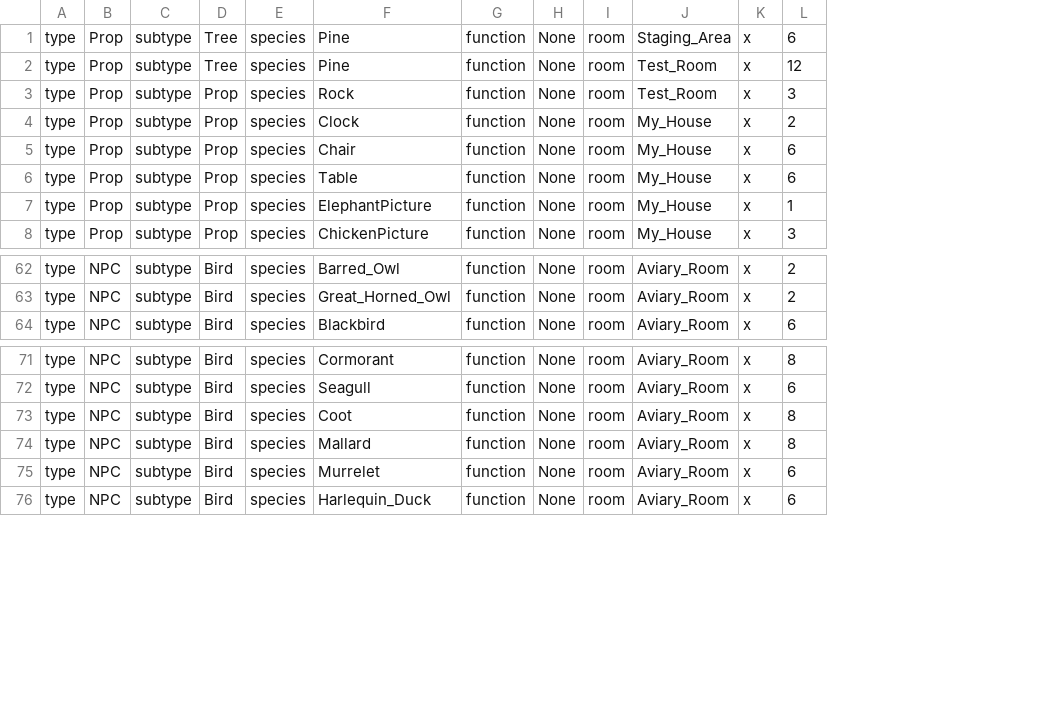
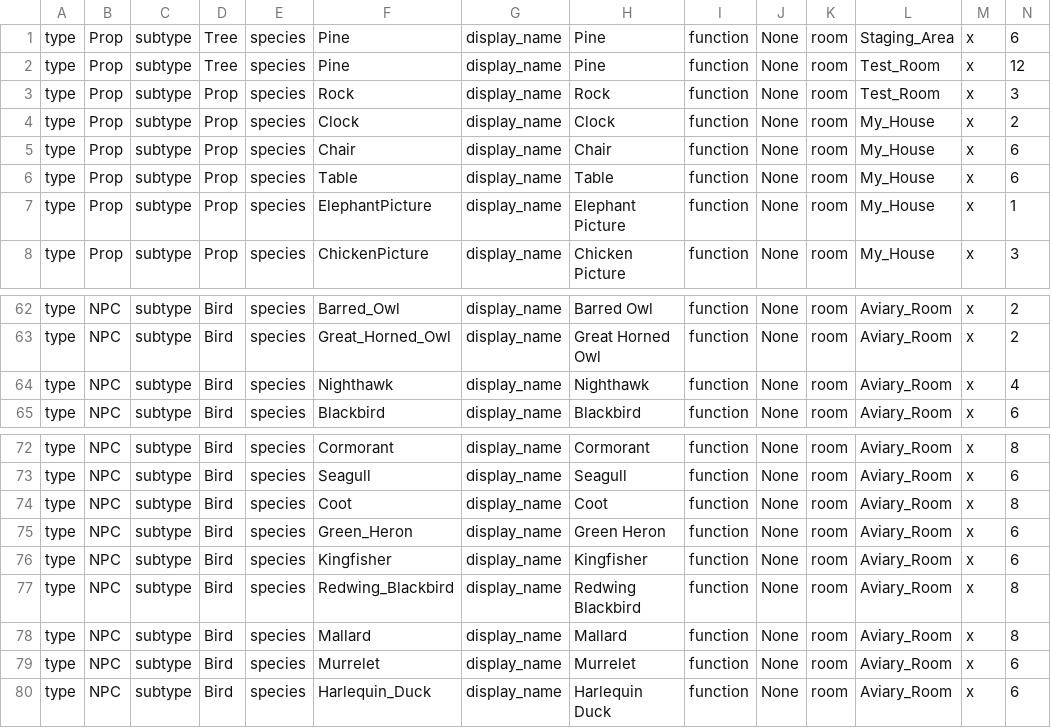
Before and after one commit to gowigglytuff/hornby_game, a CSV file: assets/import_data/feature_import_dict.csv, drawn as a sheet; only a part is shown, gaps mark what is left out; rows hold the shown columns only; the diff names each change by its address in the sheet, - before the commit and + after, or states it on an @@ line.

Commit message:
Adding guidebook, fixed up display name for features

```diff
--- a/assets/import_data/feature_import_dict.csv
+++ b/assets/import_data/feature_import_dict.csv
+column G, rows 1-8: all display_name; rows 62-63: display_name | display_name; row 65: display_name; rows 72-74: all display_name; rows 78-80: all display_name
+column H, rows 1-8: Pine | Pine | Rock | Clock | Chair | Table | Elephant Picture | Chicken Picture; rows 62-63: Barred Owl | Great Horned Owl; row 65: Blackbird; rows 72-74: Cormorant | Seagull | Coot; rows 78-80: Mallard | Murrelet | Harlequin Duck
+row 64: type | NPC | subtype | Bird | species | Nighthawk | display_name | Nighthawk | function | None | room | Aviary_Room | x | 4
+row 75: type | NPC | subtype | Bird | species | Green_Heron | display_name | Green Heron | function | None | room | Aviary_Room | x | 6
+row 76: type | NPC | subtype | Bird | species | Kingfisher | display_name | Kingfisher | function | None | room | Aviary_Room | x | 6
+row 77: type | NPC | subtype | Bird | species | Redwing_Blackbird | display_name | Redwing Blackbird | function | None | room | Aviary_Room | x | 8
```
Also changed, not shown: assets/room_csv/background_csv/Marsh_1_1_Background.csv, 21 other files.
